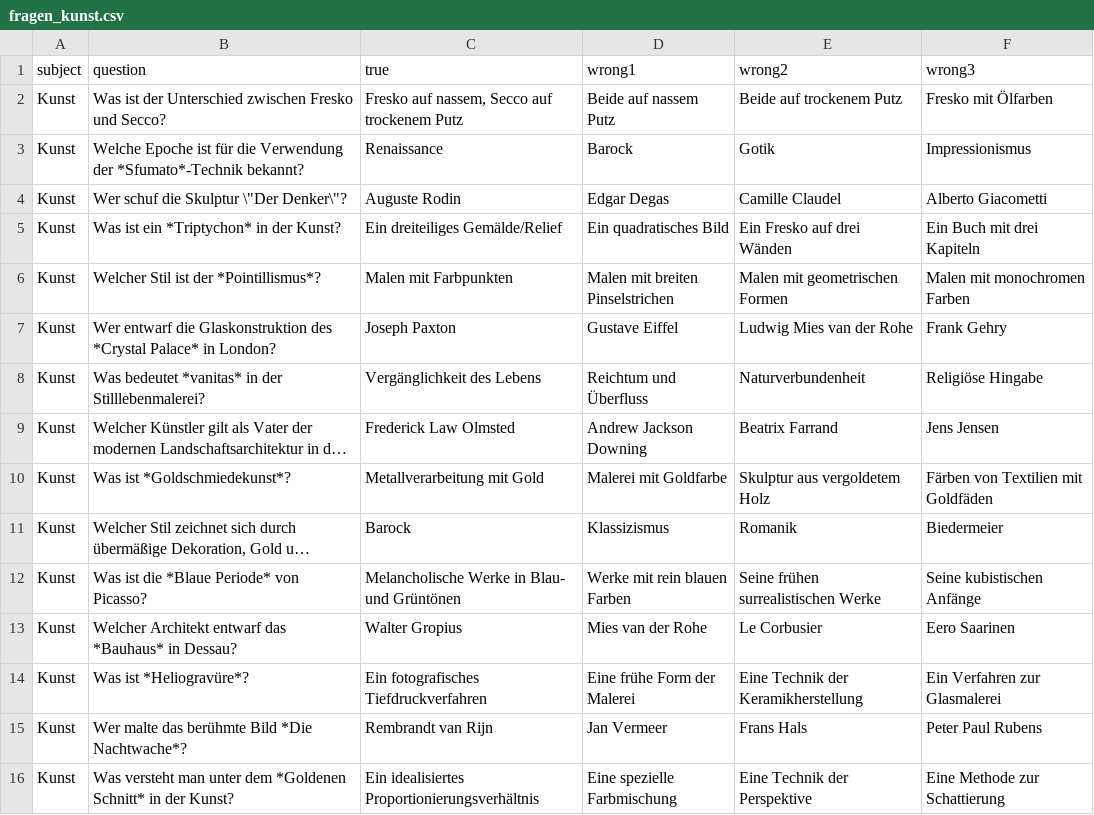
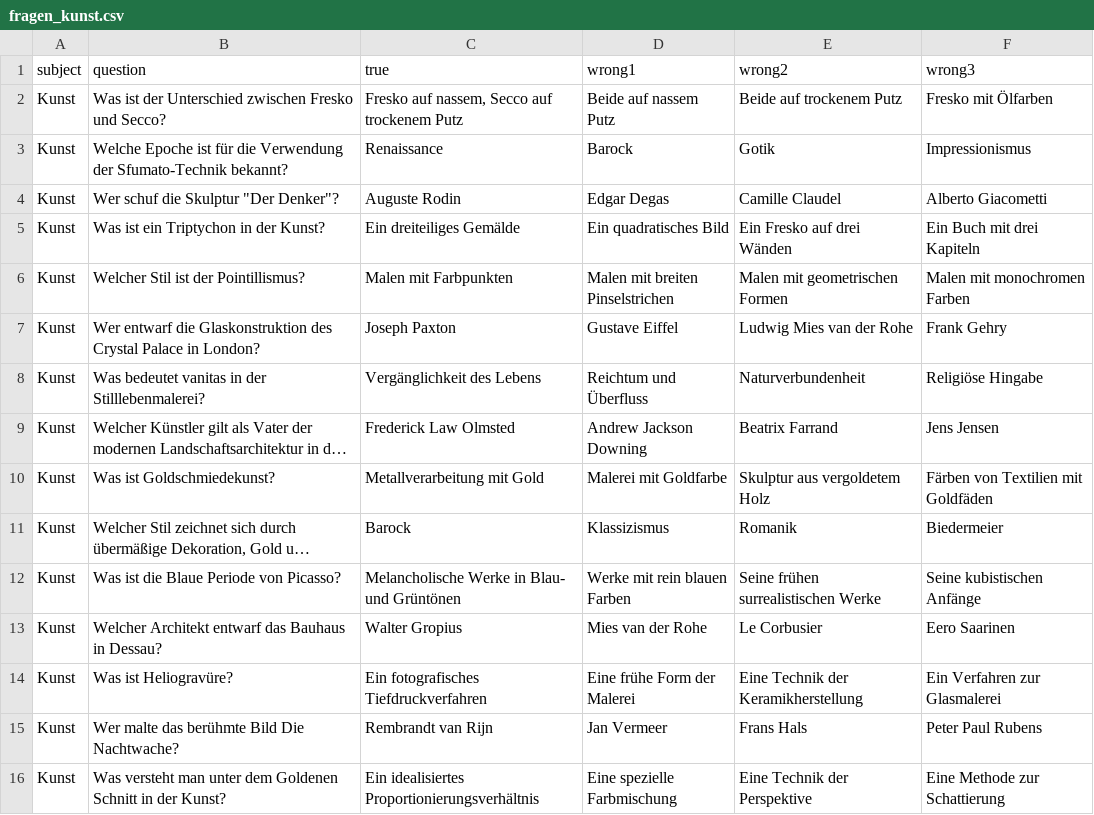
Before and after one commit to CodewithMax05/Quiz, a CSV file: csv/fragen_kunst.csv, drawn as a sheet; only a part is shown; long unchanged cells end in …; the diff covers the shown part only; the diff names each change by its address in the sheet, - before the commit and + after, or states it on an @@ line.

```diff
--- a/csv/fragen_kunst.csv
+++ b/csv/fragen_kunst.csv
-B3 (question): …Verwendung der *Sfumato*-Technik bekannt?
+B3 (question): …Verwendung der Sfumato-Technik bekannt?
-B4 (question): Wer schuf die Skulptur \"Der Denker\"?
+B4 (question): Wer schuf die Skulptur "Der Denker"?
-B5 (question): Was ist ein *Triptychon* in der Kunst?
+B5 (question): Was ist ein Triptychon in der Kunst?
-C5 (true): Ein dreiteiliges Gemälde/Relief
+C5 (true): Ein dreiteiliges Gemälde
-B6 (question): Welcher Stil ist der *Pointillismus*?
+B6 (question): Welcher Stil ist der Pointillismus?
-B7 (question): …Glaskonstruktion des *Crystal Palace* in London?
+B7 (question): …Glaskonstruktion des Crystal Palace in London?
-B8 (question): Was bedeutet *vanitas* in der…
+B8 (question): Was bedeutet vanitas in der…
-B10 (question): Was ist *Goldschmiedekunst*?
+B10 (question): Was ist Goldschmiedekunst?
-B12 (question): Was ist die *Blaue Periode* von Picasso?
+B12 (question): Was ist die Blaue Periode von Picasso?
-B13 (question): …entwarf das *Bauhaus* in Dessau?
+B13 (question): …entwarf das Bauhaus in Dessau?
-B14 (question): Was ist *Heliogravüre*?
+B14 (question): Was ist Heliogravüre?
-B15 (question): Wer malte das berühmte Bild *Die Nachtwache*?
+B15 (question): Wer malte das berühmte Bild Die Nachtwache?
-B16 (question): …unter dem *Goldenen Schnitt* in der…
+B16 (question): …unter dem Goldenen Schnitt in der…
```
Also changed, not shown: 5 removed rows and 86 edited cells elsewhere in this file, csv/fragen_gaming.csv, csv/fragen_promis.csv, 10 other files.
